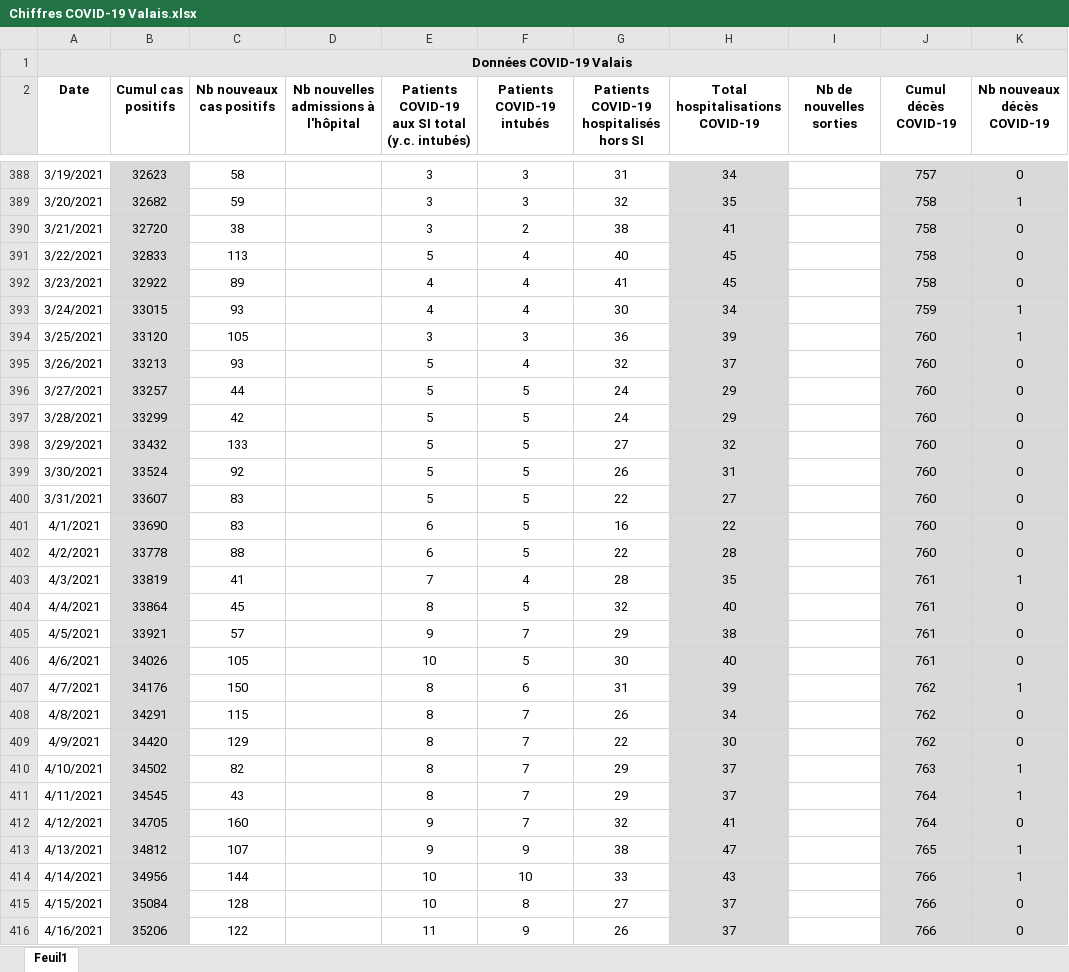
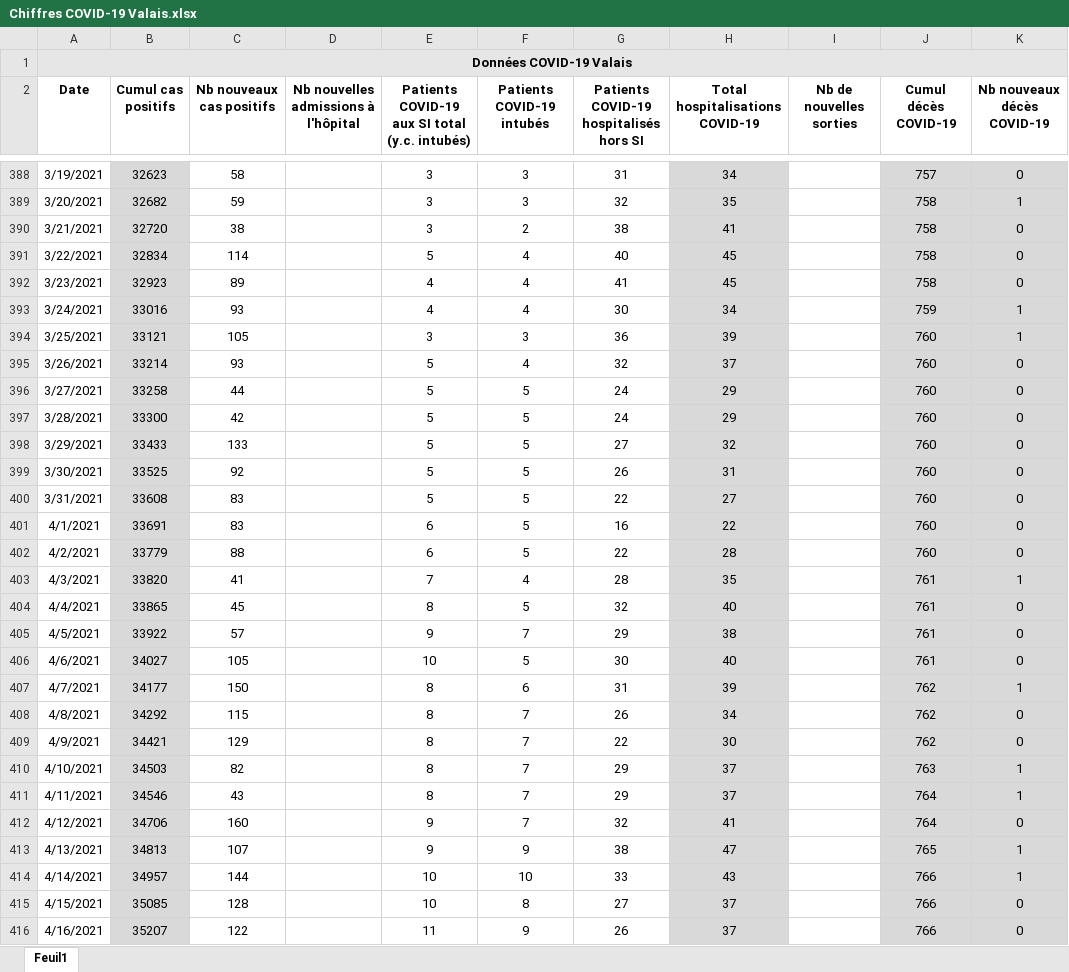
Before and after one commit to statistikZH/covid19_drop, an Excel workbook: Chiffres COVID-19 Valais.xlsx, sheet Feuil1, drawn as a sheet; only a part is shown, gaps mark what is left out; values as stored, in another font and other column widths than the file's, no borders; the diff covers the shown part only; the diff names each change by its address in the sheet, - before the commit and + after, or states it on an @@ line.

Commit message:
Add files via upload

```diff
--- a/Chiffres COVID-19 Valais.xlsx (sheet Feuil1)
+++ b/Chiffres COVID-19 Valais.xlsx (sheet Feuil1)
-B391 (Cumul cas positifs): 32833
+B391 (Cumul cas positifs): 32834
-C391 (Nb nouveaux cas positifs): 113
+C391 (Nb nouveaux cas positifs): 114
-B392 (Cumul cas positifs): 32922
+B392 (Cumul cas positifs): 32923
-B393 (Cumul cas positifs): 33015
+B393 (Cumul cas positifs): 33016
-B394 (Cumul cas positifs): 33120
+B394 (Cumul cas positifs): 33121
-B395 (Cumul cas positifs): 33213
+B395 (Cumul cas positifs): 33214
-B396 (Cumul cas positifs): 33257
+B396 (Cumul cas positifs): 33258
-B397 (Cumul cas positifs): 33299
+B397 (Cumul cas positifs): 33300
-B398 (Cumul cas positifs): 33432
+B398 (Cumul cas positifs): 33433
-B399 (Cumul cas positifs): 33524
+B399 (Cumul cas positifs): 33525
-B400 (Cumul cas positifs): 33607
+B400 (Cumul cas positifs): 33608
-B401 (Cumul cas positifs): 33690
+B401 (Cumul cas positifs): 33691
-B402 (Cumul cas positifs): 33778
+B402 (Cumul cas positifs): 33779
-B403 (Cumul cas positifs): 33819
+B403 (Cumul cas positifs): 33820
-B404 (Cumul cas positifs): 33864
+B404 (Cumul cas positifs): 33865
-B405 (Cumul cas positifs): 33921
+B405 (Cumul cas positifs): 33922
-B406 (Cumul cas positifs): 34026
+B406 (Cumul cas positifs): 34027
-B407 (Cumul cas positifs): 34176
+B407 (Cumul cas positifs): 34177
-B408 (Cumul cas positifs): 34291
+B408 (Cumul cas positifs): 34292
-B409 (Cumul cas positifs): 34420
+B409 (Cumul cas positifs): 34421
-B410 (Cumul cas positifs): 34502
+B410 (Cumul cas positifs): 34503
-B411 (Cumul cas positifs): 34545
+B411 (Cumul cas positifs): 34546
-B412 (Cumul cas positifs): 34705
+B412 (Cumul cas positifs): 34706
-B413 (Cumul cas positifs): 34812
+B413 (Cumul cas positifs): 34813
-B414 (Cumul cas positifs): 34956
+B414 (Cumul cas positifs): 34957
-B415 (Cumul cas positifs): 35084
+B415 (Cumul cas positifs): 35085
-B416 (Cumul cas positifs): 35206
+B416 (Cumul cas positifs): 35207
```
Also changed, not shown: 25 edited cells elsewhere in this sheet.
